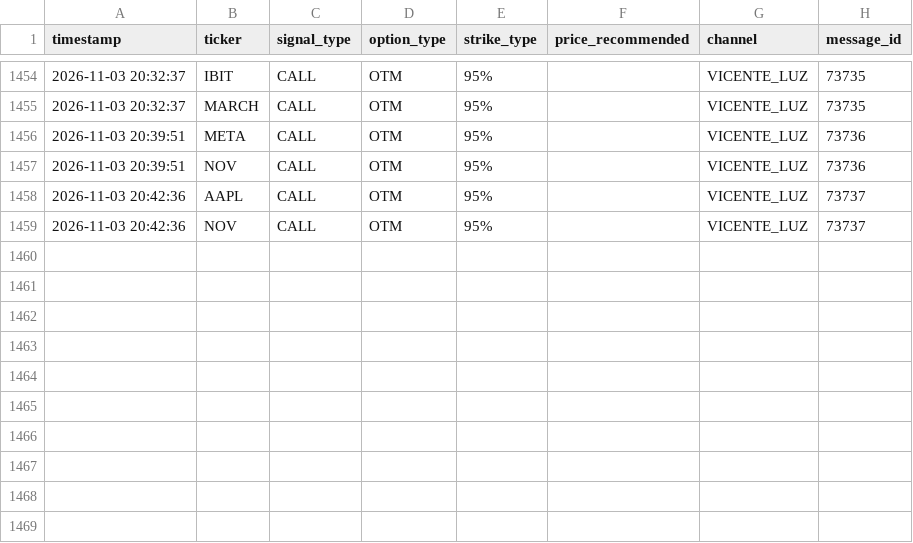
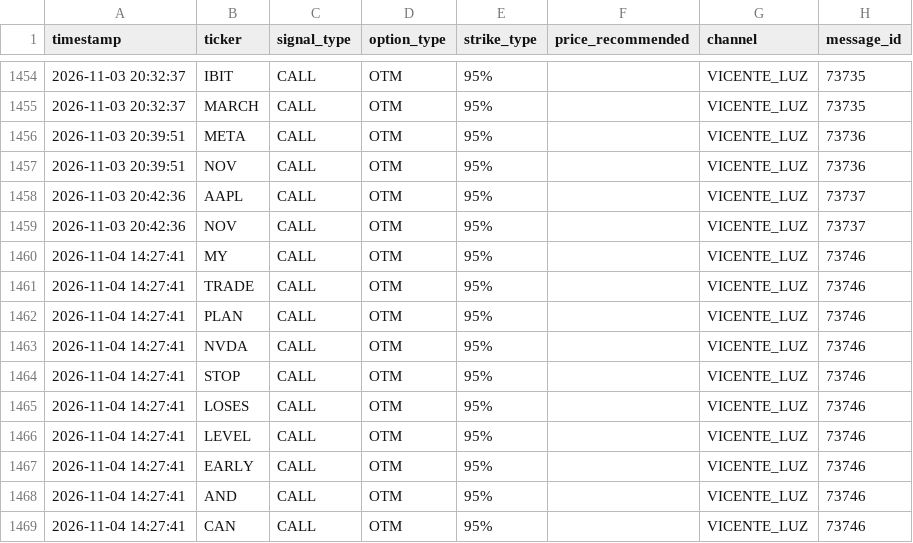
Before and after one commit to sagimax20-create/senales-bolsa-trading, a CSV file: data/signals.csv, drawn as a sheet; only a part is shown, gaps mark what is left out; the diff names each change by its address in the sheet, - before the commit and + after, or states it on an @@ line.

```diff
--- a/data/signals.csv
+++ b/data/signals.csv
+row 1460: 2026-11-04 14:27:41 | MY | CALL | OTM | 95% |  | VICENTE_LUZ | 73746
+row 1461: 2026-11-04 14:27:41 | TRADE | CALL | OTM | 95% |  | VICENTE_LUZ | 73746
+row 1462: 2026-11-04 14:27:41 | PLAN | CALL | OTM | 95% |  | VICENTE_LUZ | 73746
+row 1463: 2026-11-04 14:27:41 | NVDA | CALL | OTM | 95% |  | VICENTE_LUZ | 73746
+row 1464: 2026-11-04 14:27:41 | STOP | CALL | OTM | 95% |  | VICENTE_LUZ | 73746
+row 1465: 2026-11-04 14:27:41 | LOSES | CALL | OTM | 95% |  | VICENTE_LUZ | 73746
+row 1466: 2026-11-04 14:27:41 | LEVEL | CALL | OTM | 95% |  | VICENTE_LUZ | 73746
+row 1467: 2026-11-04 14:27:41 | EARLY | CALL | OTM | 95% |  | VICENTE_LUZ | 73746
+row 1468: 2026-11-04 14:27:41 | AND | CALL | OTM | 95% |  | VICENTE_LUZ | 73746
+row 1469: 2026-11-04 14:27:41 | CAN | CALL | OTM | 95% |  | VICENTE_LUZ | 73746
```
Also changed, not shown: data/daily_prices.csv, data/operations.csv, 4 other files.
